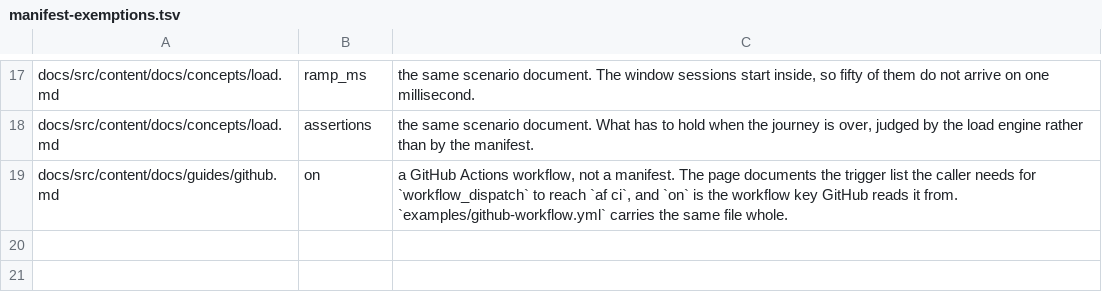
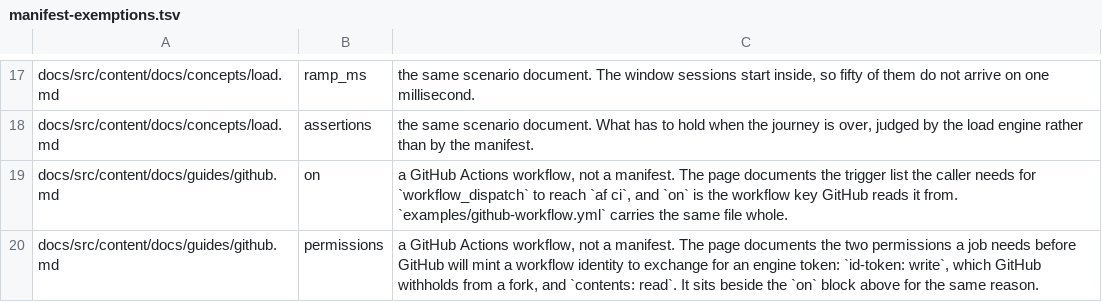
Before and after one commit to antifailure/antifailure, a TSV file: tools/docs/manifest-exemptions.tsv, drawn as a sheet; only a part is shown, gaps mark what is left out; the diff names each change by its address in the sheet, - before the commit and + after, or states it on an @@ line.

```diff
--- a/tools/docs/manifest-exemptions.tsv
+++ b/tools/docs/manifest-exemptions.tsv
+row 20: docs/src/content/docs/guides/github.md | permissions | a GitHub Actions workflow, not a manifest. The page documents the two permissions a job needs before GitHub will mint a workflow identity to exchange for an engine token: `id-token: write`, which GitHub withholds from a fork, and `contents: read`. It sits beside the `on` block above for the same reason.
```
